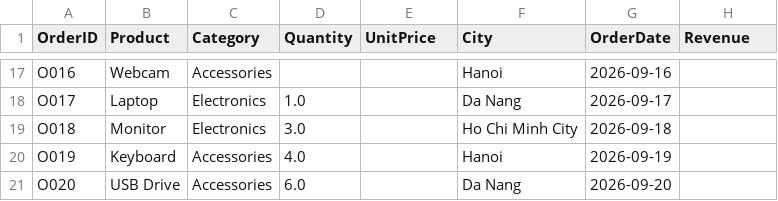
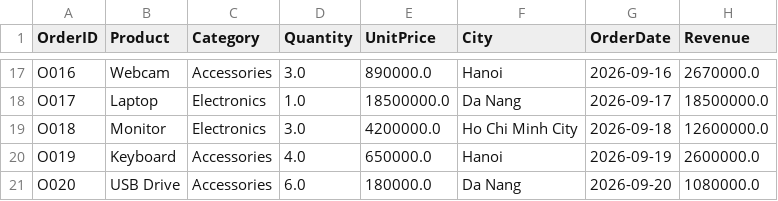
Before and after one commit to iNuss99/Python, a CSV file: W4/BTTL/sales_clean.csv, drawn as a sheet; only a part is shown, gaps mark what is left out; the diff covers the shown part only; the diff names each change by its address in the sheet, - before the commit and + after, or states it on an @@ line.

```diff
--- a/W4/BTTL/sales_clean.csv
+++ b/W4/BTTL/sales_clean.csv
-D17 (Quantity): (empty)
+D17 (Quantity): 3.0
-E17 (UnitPrice): (empty)
+E17 (UnitPrice): 890000.0
-H17 (Revenue): (empty)
+H17 (Revenue): 2670000.0
-E18 (UnitPrice): (empty)
+E18 (UnitPrice): 18500000.0
-H18 (Revenue): (empty)
+H18 (Revenue): 18500000.0
-E19 (UnitPrice): (empty)
+E19 (UnitPrice): 4200000.0
-H19 (Revenue): (empty)
+H19 (Revenue): 12600000.0
-E20 (UnitPrice): (empty)
+E20 (UnitPrice): 650000.0
-H20 (Revenue): (empty)
+H20 (Revenue): 2600000.0
-E21 (UnitPrice): (empty)
+E21 (UnitPrice): 180000.0
-H21 (Revenue): (empty)
+H21 (Revenue): 1080000.0
```
Also changed, not shown: 32 edited cells elsewhere in this file, 1 other file.
